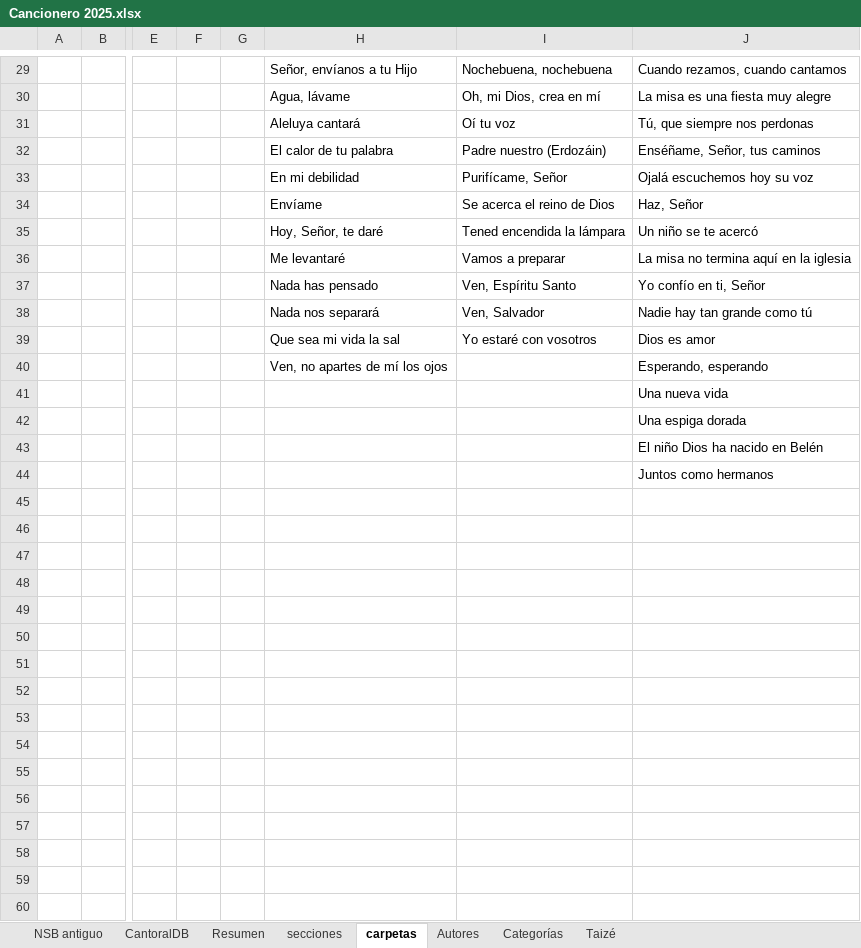
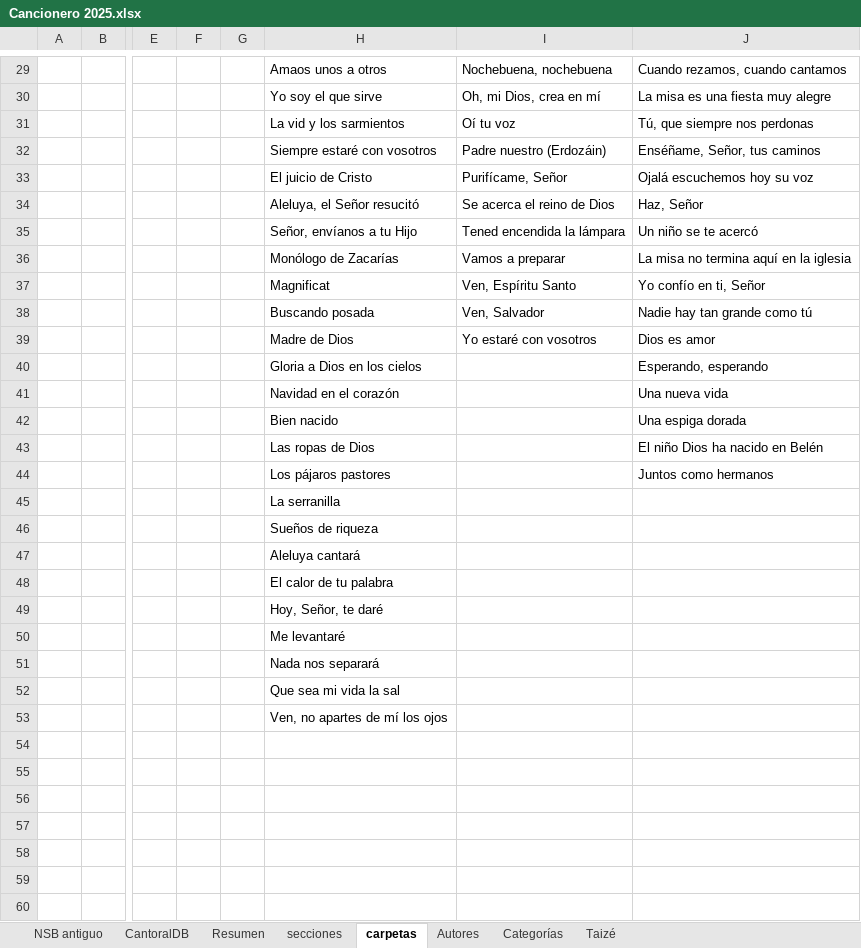
Before and after one commit to JuanjoML1/cantoralNSB, an Excel workbook: ignore/Cancionero 2025.xlsx, sheet carpetas, drawn as a sheet; only a part is shown, gaps mark what is left out; values as stored, in another font and other column widths than the file's, no borders; the diff covers the shown part only; the diff names each change by its address in the sheet, - before the commit and + after, or states it on an @@ line.

```diff
--- a/ignore/Cancionero 2025.xlsx (sheet carpetas)
+++ b/ignore/Cancionero 2025.xlsx (sheet carpetas)
-H29: Señor, envíanos a tu Hijo
+H29: Amaos unos a otros
-H30: Agua, lávame
+H30: Yo soy el que sirve
-H31: Aleluya cantará
+H31: La vid y los sarmientos
-H32: El calor de tu palabra
+H32: Siempre estaré con vosotros
-H33: En mi debilidad
+H33: El juicio de Cristo
-H34: Envíame
+H34: Aleluya, el Señor resucitó
-H35: Hoy, Señor, te daré
+H35: Señor, envíanos a tu Hijo
-H36: Me levantaré
+H36: Monólogo de Zacarías
-H37: Nada has pensado
+H37: Magnificat
-H38: Nada nos separará
+H38: Buscando posada
-H39: Que sea mi vida la sal
+H39: Madre de Dios
-H40: Ven, no apartes de mí los ojos
+H40: Gloria a Dios en los cielos
-H41: (empty)
+H41: Navidad en el corazón
-H42: (empty)
+H42: Bien nacido
-H43: (empty)
+H43: Las ropas de Dios
-H44: (empty)
+H44: Los pájaros pastores
-H45: (empty)
+H45: La serranilla
-H46: (empty)
+H46: Sueños de riqueza
-H47: (empty)
+H47: Aleluya cantará
-H48: (empty)
+H48: El calor de tu palabra
-H49: (empty)
+H49: Hoy, Señor, te daré
-H50: (empty)
+H50: Me levantaré
-H51: (empty)
+H51: Nada nos separará
-H52: (empty)
+H52: Que sea mi vida la sal
-H53: (empty)
+H53: Ven, no apartes de mí los ojos
```
Also changed, not shown: 28 edited cells elsewhere in this sheet, sheet CantoralDB, sheet secciones, sheet Resumen, hidden cells, 18 other files.
